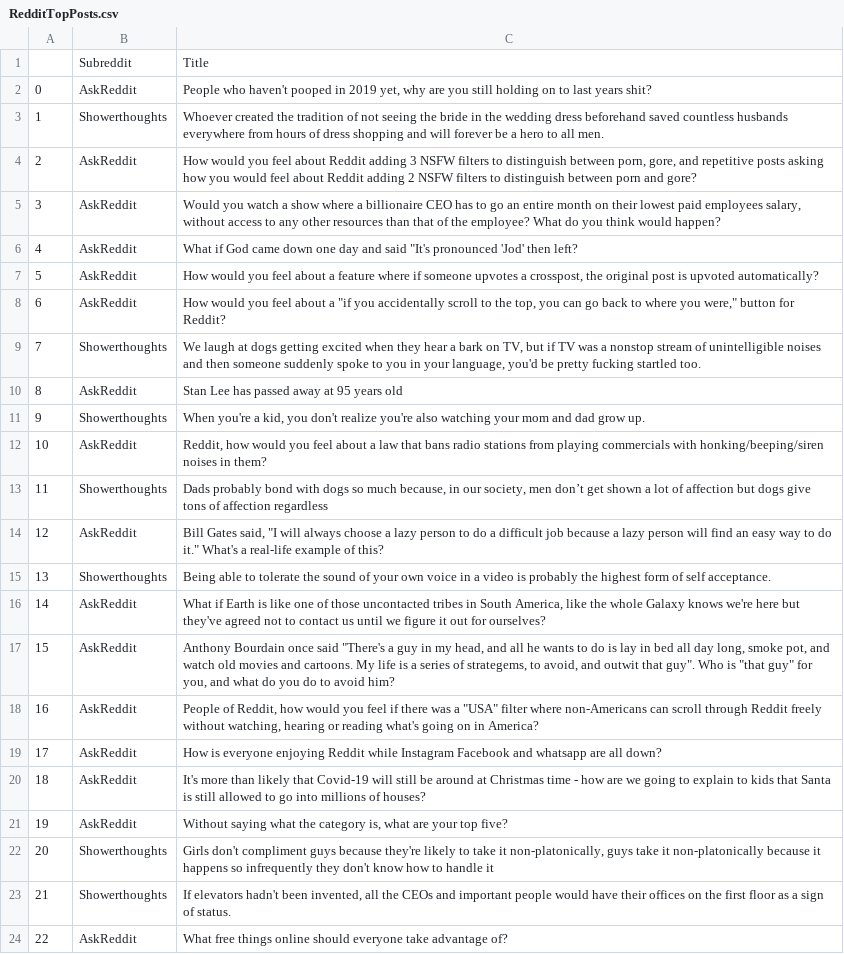
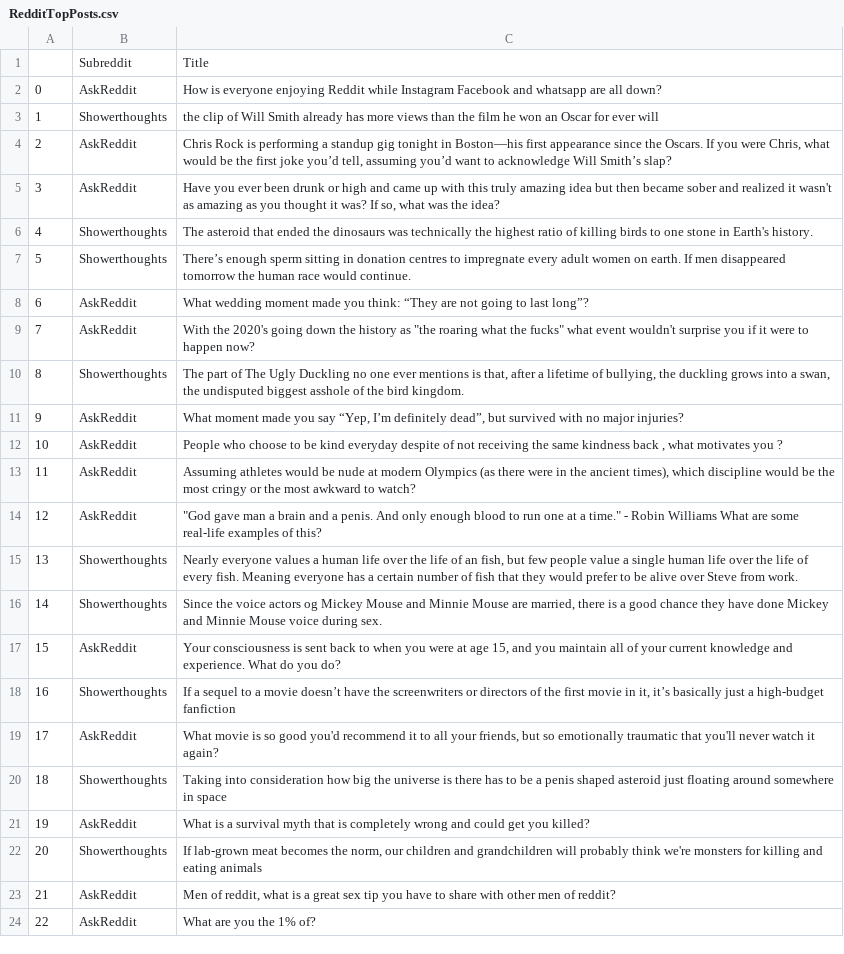
Before and after one commit to jakobfrederikson/RedditScraper, a CSV file: RedditTopPosts.csv, drawn as a sheet; only a part is shown; the diff covers the shown part only; the diff names each change by its address in the sheet, - before the commit and + after, or states it on an @@ line.

Commit message:
updated time filter to year

```diff
--- a/RedditTopPosts.csv
+++ b/RedditTopPosts.csv
-C2: People who haven't pooped in 2019 yet, why are you still holding on to last years shit?
+C2: How is everyone enjoying Reddit while Instagram Facebook and whatsapp are all down?
-C3: Whoever created the tradition of not seeing the bride in the wedding dress beforehand saved countless husbands everywhere from hours of dress shopping and will forever be a hero to all men.
+C3: the clip of Will Smith already has more views than the film he won an Oscar for ever will
-C4: How would you feel about Reddit adding 3 NSFW filters to distinguish between porn, gore, and repetitive posts asking how you would feel about Reddit adding 2 NSFW filters to distinguish between porn and gore?
+C4: Chris Rock is performing a standup gig tonight in Boston—his first appearance since the Oscars. If you were Chris, what would be the first joke you’d tell, assuming you’d want to acknowledge Will Smith’s slap?
-C5: Would you watch a show where a billionaire CEO has to go an entire month on their lowest paid employees salary, without access to any other resources than that of the employee? What do you think would happen?
+C5: Have you ever been drunk or high and came up with this truly amazing idea but then became sober and realized it wasn't as amazing as you thought it was? If so, what was the idea?
-B6:B7: AskReddit
+B6:B7: Showerthoughts
-C6: What if God came down one day and said "It's pronounced 'Jod' then left?
+C6: The asteroid that ended the dinosaurs was technically the highest ratio of killing birds to one stone in Earth's history.
-C7: How would you feel about a feature where if someone upvotes a crosspost, the original post is upvoted automatically?
+C7: There’s enough sperm sitting in donation centres to impregnate every adult women on earth. If men disappeared tomorrow the human race would continue.
-C8: How would you feel about a "if you accidentally scroll to the top, you can go back to where you were," button for Reddit?
+C8: What wedding moment made you think: “They are not going to last long”?
-B9: Showerthoughts
+B9: AskReddit
-C9: We laugh at dogs getting excited when they hear a bark on TV, but if TV was a nonstop stream of unintelligible noises and then someone suddenly spoke to you in your language, you'd be pretty fucking startled too.
+C9: With the 2020's going down the history as "the roaring what the fucks" what event wouldn't surprise you if it were to happen now?
-B10: AskReddit
+B10: Showerthoughts
-C10: Stan Lee has passed away at 95 years old
+C10: The part of The Ugly Duckling no one ever mentions is that, after a lifetime of bullying, the duckling grows into a swan, the undisputed biggest asshole of the bird kingdom.
-B11: Showerthoughts
+B11: AskReddit
-C11: When you're a kid, you don't realize you're also watching your mom and dad grow up.
+C11: What moment made you say “Yep, I’m definitely dead”, but survived with no major injuries?
-C12: Reddit, how would you feel about a law that bans radio stations from playing commercials with honking/beeping/siren noises in them?
+C12: People who choose to be kind everyday despite of not receiving the same kindness back , what motivates you ?
-B13: Showerthoughts
+B13: AskReddit
-C13: Dads probably bond with dogs so much because, in our society, men don’t get shown a lot of affection but dogs give tons of affection regardless
+C13: Assuming athletes would be nude at modern Olympics (as there were in the ancient times), which discipline would be the most cringy or the most awkward to watch?
-C14: Bill Gates said, "I will always choose a lazy person to do a difficult job because a lazy person will find an easy way to do it." What's a real-life example of this?
+C14: "God gave man a brain and a penis. And only enough blood to run one at a time." - Robin Williams What are some real-life examples of this?
-C15: Being able to tolerate the sound of your own voice in a video is probably the highest form of self acceptance.
+C15: Nearly everyone values a human life over the life of an fish, but few people value a single human life over the life of every fish. Meaning everyone has a certain number of fish that they would prefer to be alive over Steve from work.
-B16: AskReddit
+B16: Showerthoughts
-C16: What if Earth is like one of those uncontacted tribes in South America, like the whole Galaxy knows we're here but they've agreed not to contact us until we figure it out for ourselves?
+C16: Since the voice actors og Mickey Mouse and Minnie Mouse are married, there is a good chance they have done Mickey and Minnie Mouse voice during sex.
-C17: Anthony Bourdain once said "There's a guy in my head, and all he wants to do is lay in bed all day long, smoke pot, and watch old movies and cartoons. My life is a series of strategems, to avoid, and outwit that guy". Who is "that guy" for you, and what do you do to avoid him?
+C17: Your consciousness is sent back to when you were at age 15, and you maintain all of your current knowledge and experience. What do you do?
-B18: AskReddit
+B18: Showerthoughts
-C18: People of Reddit, how would you feel if there was a "USA" filter where non-Americans can scroll through Reddit freely without watching, hearing or reading what's going on in America?
+C18: If a sequel to a movie doesn’t have the screenwriters or directors of the first movie in it, it’s basically just a high-budget fanfiction
-C19: How is everyone enjoying Reddit while Instagram Facebook and whatsapp are all down?
+C19: What movie is so good you'd recommend it to all your friends, but so emotionally traumatic that you'll never watch it again?
-B20: AskReddit
+B20: Showerthoughts
-C20: It's more than likely that Covid-19 will still be around at Christmas time - how are we going to explain to kids that Santa is still allowed to go into millions of houses?
+C20: Taking into consideration how big the universe is there has to be a penis shaped asteroid just floating around somewhere in space
-C21: Without saying what the category is, what are your top five?
+C21: What is a survival myth that is completely wrong and could get you killed?
-C22: Girls don't compliment guys because they're likely to take it non-platonically, guys take it non-platonically because it happens so infrequently they don't know how to handle it
+C22: If lab-grown meat becomes the norm, our children and grandchildren will probably think we're monsters for killing and eating animals
-B23: Showerthoughts
+B23: AskReddit
-C23: If elevators hadn't been invented, all the CEOs and important people would have their offices on the first floor as a sign of status.
+C23: Men of reddit, what is a great sex tip you have to share with other men of reddit?
-C24: What free things online should everyone take advantage of?
+C24: What are you the 1% of?
```
Also changed, not shown: 112 edited cells elsewhere in this file, 1 other file.
